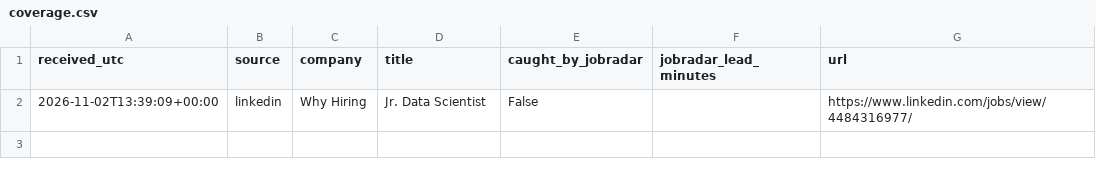
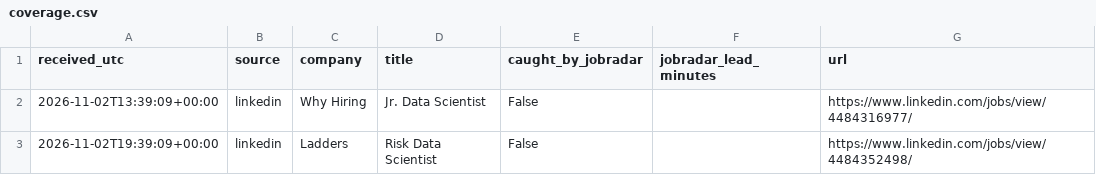
Before and after one commit to RyanSingh0/jobradar, a CSV file: out/coverage.csv, drawn as a sheet; the diff names each change by its address in the sheet, - before the commit and + after, or states it on an @@ line.

```diff
--- a/out/coverage.csv
+++ b/out/coverage.csv
+row 3: 2026-11-02T19:39:09+00:00 | linkedin | Ladders | Risk Data Scientist | False |  | https://www.linkedin.com/jobs/view/4484352498/
```
Also changed, not shown: 8 other files.
